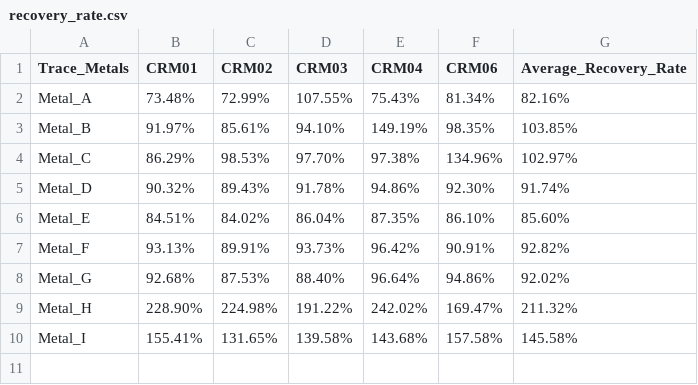
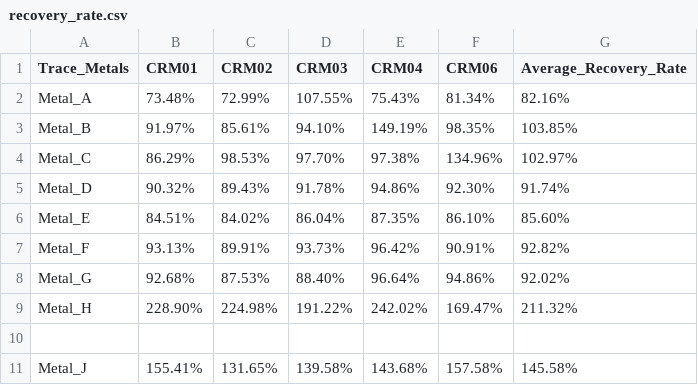
Before and after one commit to Euchie23/SquidStack, a CSV file: docs/Metals/recovery_rate.csv, drawn as a sheet.

Commit message:
Update recovery_rate.csv

```diff
--- a/docs/Metals/recovery_rate.csv
+++ b/docs/Metals/recovery_rate.csv
@@ -9,2 +9,3 @@ Metal_G,92.68%,87.53%,88.40%,96.64%,94.86%,92.02%
 Metal_H,228.90%,224.98%,191.22%,242.02%,169.47%,211.32%
-Metal_I,155.41%,131.65%,139.58%,143.68%,157.58%,145.58%
+
+Metal_J,155.41%,131.65%,139.58%,143.68%,157.58%,145.58%
```
